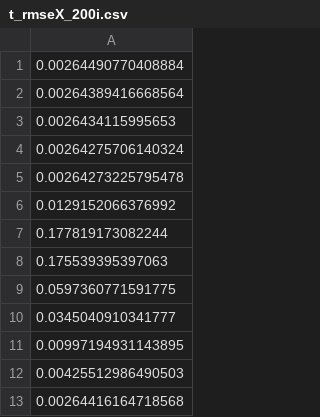
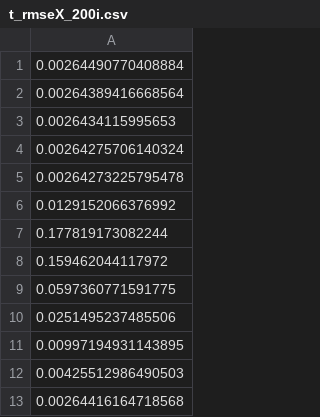
Before and after one commit to athos-innocenti/ICPRegistration, a CSV file: performance/Table/200Iterations/t_rmseX_200i.csv, drawn as a sheet.

Commit message:
New performance analysis uploaded

```diff
--- a/performance/Table/200Iterations/t_rmseX_200i.csv
+++ b/performance/Table/200Iterations/t_rmseX_200i.csv
@@ -7,5 +7,5 @@
 0.177819173082244
-0.175539395397063
+0.159462044117972
 0.0597360771591775
-0.0345040910341777
+0.0251495237485506
 0.00997194931143895
```
